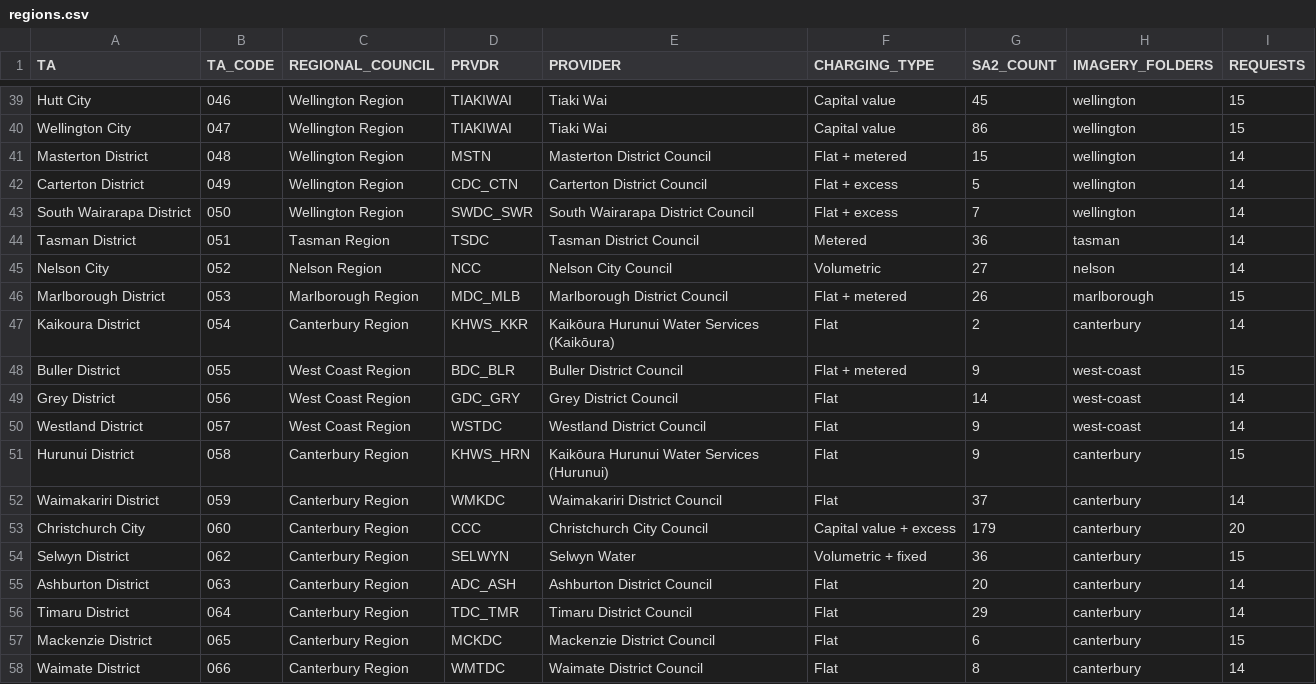
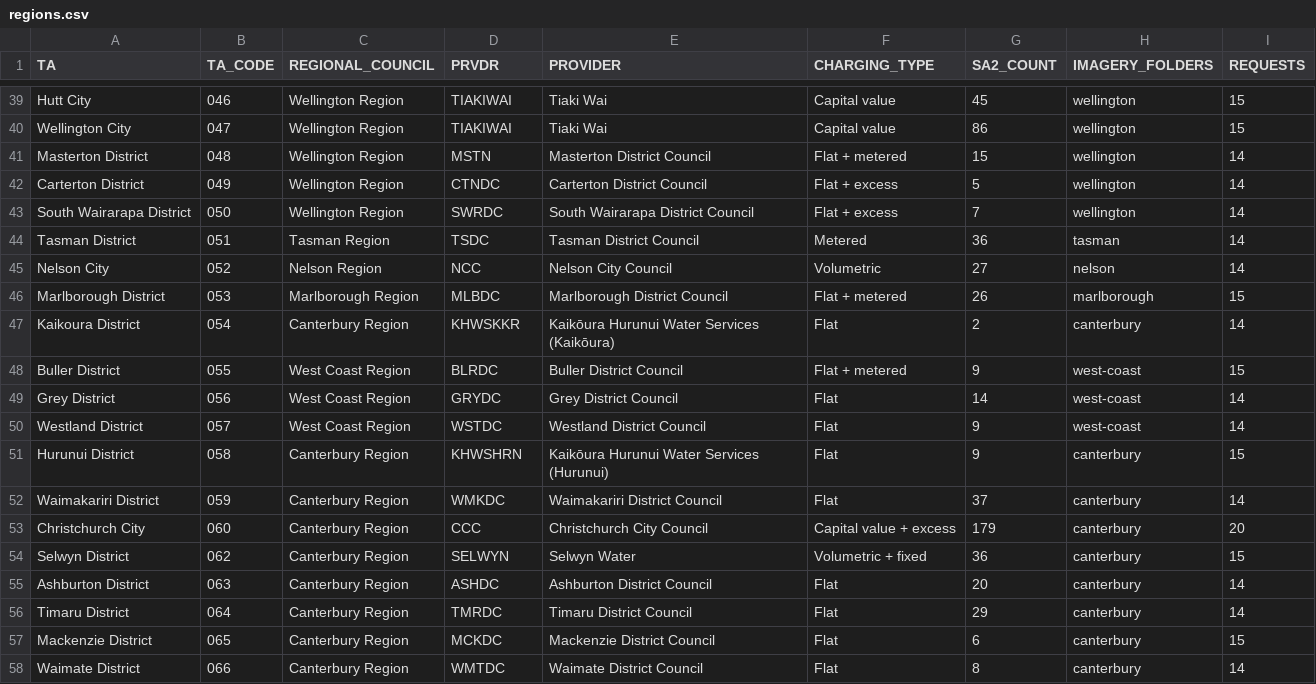
Before and after one commit to water-rha-nz/explore-nz-suburb-water, a CSV file: index/regions.csv, drawn as a sheet; only a part is shown, gaps mark what is left out; the diff covers the shown part only.

```diff
--- a/index/regions.csv
+++ b/index/regions.csv
@@ -41,12 +41,12 @@ Wellington City,047,Wellington Region,TIAKIWAI,Tiaki Wai,Capital value,86,wellin
 Masterton District,048,Wellington Region,MSTN,Masterton District Council,Flat + metered,15,wellington,14
-Carterton District,049,Wellington Region,CDC_CTN,Carterton District Council,Flat + excess,5,wellington,14
-South Wairarapa District,050,Wellington Region,SWDC_SWR,South Wairarapa District Council,Flat + excess,7,wellington,14
+Carterton District,049,Wellington Region,CTNDC,Carterton District Council,Flat + excess,5,wellington,14
+South Wairarapa District,050,Wellington Region,SWRDC,South Wairarapa District Council,Flat + excess,7,wellington,14
 Tasman District,051,Tasman Region,TSDC,Tasman District Council,Metered,36,tasman,14
 Nelson City,052,Nelson Region,NCC,Nelson City Council,Volumetric,27,nelson,14
-Marlborough District,053,Marlborough Region,MDC_MLB,Marlborough District Council,Flat + metered,26,marlborough,15
-Kaikoura District,054,Canterbury Region,KHWS_KKR,Kaikōura Hurunui Water Services (Kaikōura),Flat,2,canterbury,14
-Buller District,055,West Coast Region,BDC_BLR,Buller District Council,Flat + metered,9,west-coast,15
-Grey District,056,West Coast Region,GDC_GRY,Grey District Council,Flat,14,west-coast,14
+Marlborough District,053,Marlborough Region,MLBDC,Marlborough District Council,Flat + metered,26,marlborough,15
+Kaikoura District,054,Canterbury Region,KHWSKKR,Kaikōura Hurunui Water Services (Kaikōura),Flat,2,canterbury,14
+Buller District,055,West Coast Region,BLRDC,Buller District Council,Flat + metered,9,west-coast,15
+Grey District,056,West Coast Region,GRYDC,Grey District Council,Flat,14,west-coast,14
 Westland District,057,West Coast Region,WSTDC,Westland District Council,Flat,9,west-coast,14
-Hurunui District,058,Canterbury Region,KHWS_HRN,Kaikōura Hurunui Water Services (Hurunui),Flat,9,canterbury,15
+Hurunui District,058,Canterbury Region,KHWSHRN,Kaikōura Hurunui Water Services (Hurunui),Flat,9,canterbury,15
 Waimakariri District,059,Canterbury Region,WMKDC,Waimakariri District Council,Flat,37,canterbury,14
@@ -54,4 +54,4 @@ Christchurch City,060,Canterbury Region,CCC,Christchurch City Council,Capital va
 Selwyn District,062,Canterbury Region,SELWYN,Selwyn Water,Volumetric + fixed,36,canterbury,15
-Ashburton District,063,Canterbury Region,ADC_ASH,Ashburton District Council,Flat,20,canterbury,14
-Timaru District,064,Canterbury Region,TDC_TMR,Timaru District Council,Flat,29,canterbury,14
+Ashburton District,063,Canterbury Region,ASHDC,Ashburton District Council,Flat,20,canterbury,14
+Timaru District,064,Canterbury Region,TMRDC,Timaru District Council,Flat,29,canterbury,14
 Mackenzie District,065,Canterbury Region,MCKDC,Mackenzie District Council,Flat,6,canterbury,15
```
Also changed, not shown: 22 edited cells elsewhere in this file, 8 other files.
